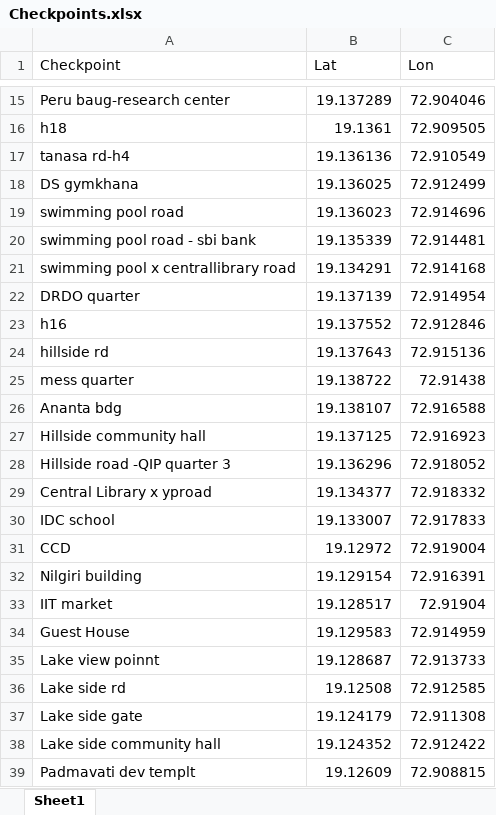
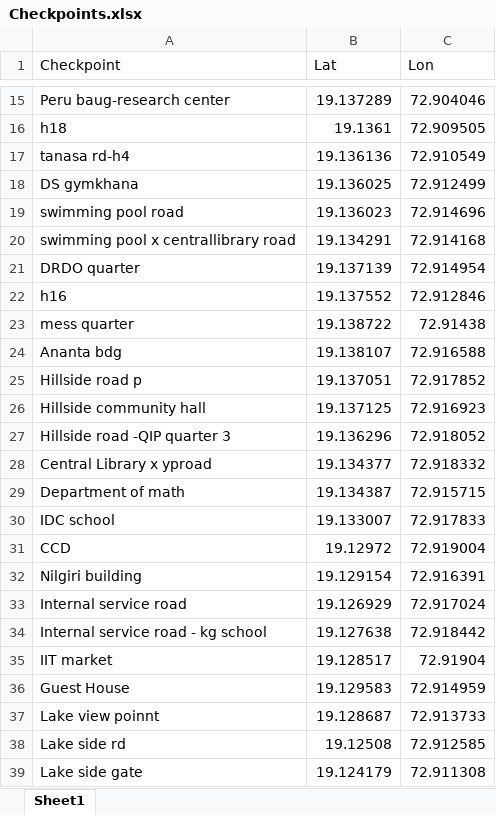
Before and after one commit to TanayK-node/IIT-GPS, an Excel workbook: nw_coverage/Data/Checkpoints.xlsx, sheet Sheet1, drawn as a sheet; only a part is shown, gaps mark what is left out; the shorter side is filled out with more unchanged rows; values as stored, in another font and other column widths than the file's, no borders; removed rows and columns are numbered as before the commit, all else as after; the diff names each change by its address in the sheet, - before the commit and + after, or states it on an @@ line.

```diff
--- a/nw_coverage/Data/Checkpoints.xlsx (sheet Sheet1)
+++ b/nw_coverage/Data/Checkpoints.xlsx (sheet Sheet1)
-row 20: swimming pool road - sbi bank | 19.135339 | 72.914481
-row 24: hillside rd | 19.137643 | 72.915136
+row 25: Hillside road p | 19.137051 | 72.917852
+row 29: Department of math | 19.134387 | 72.915715
+row 33: Internal service road | 19.126929 | 72.917024
+row 34: Internal service road - kg school | 19.127638 | 72.918442
```
Also changed, not shown: 8 other files.
